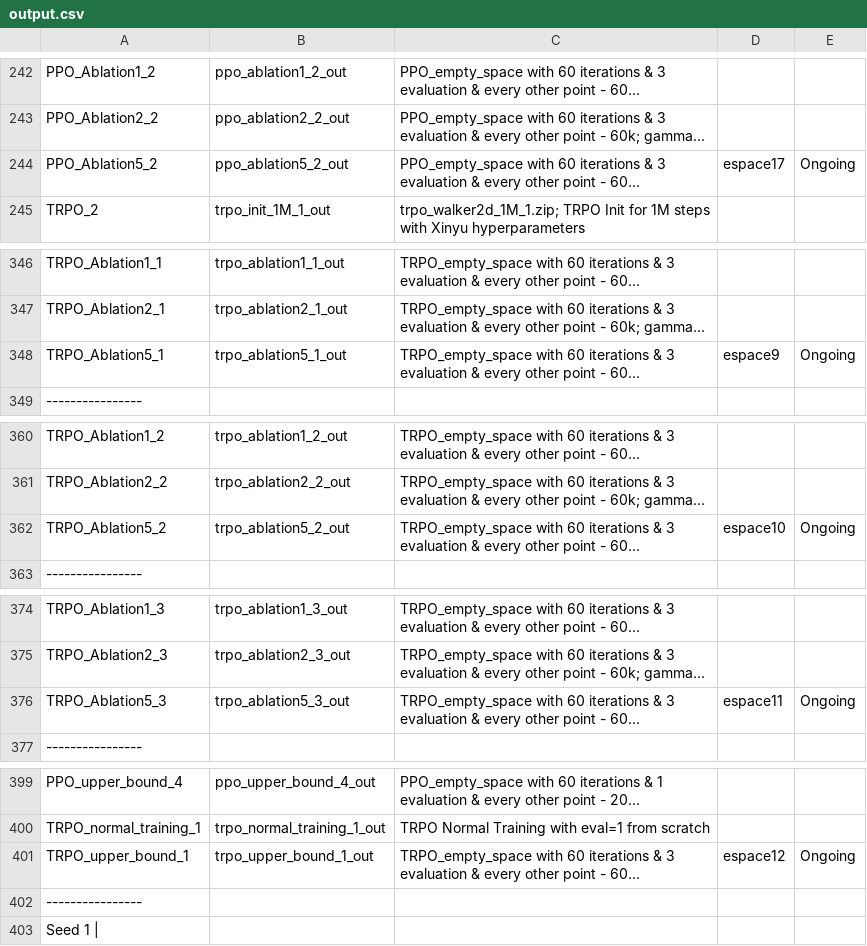
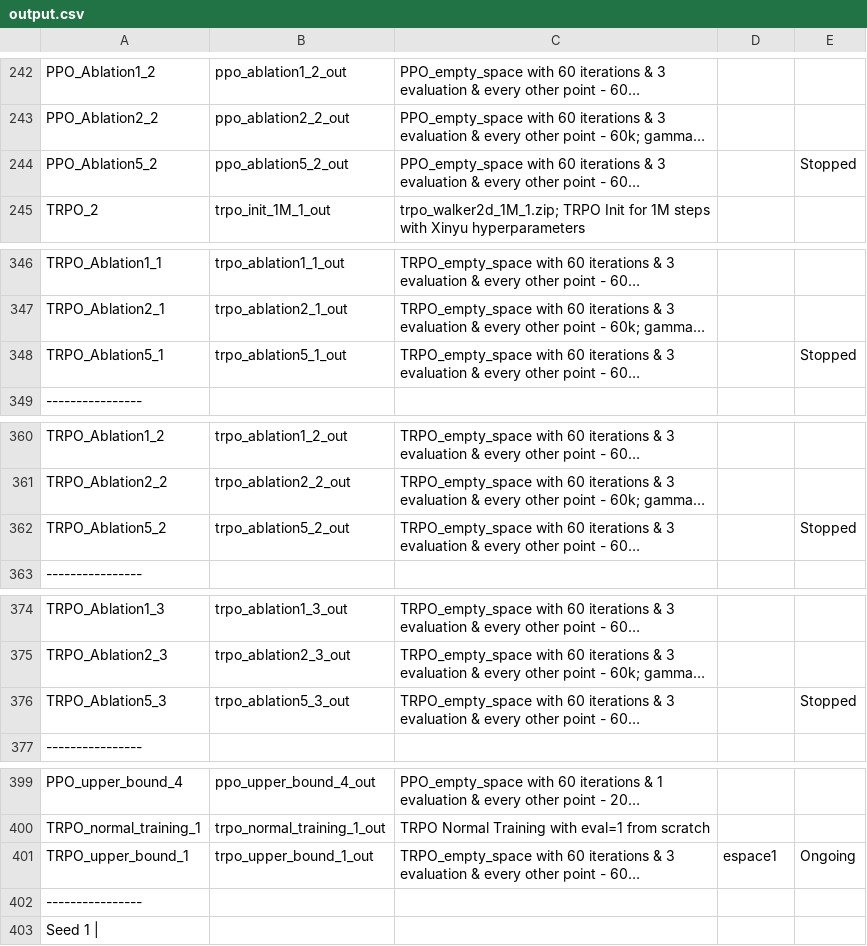
Before and after one commit to AishikD14/stable-baselines3, a CSV file: output.csv, drawn as a sheet; only a part is shown, gaps mark what is left out; long unchanged cells end in …; the diff covers the shown part only; the diff names each change by its address in the sheet, - before the commit and + after, or states it on an @@ line.

Commit message:
update

```diff
--- a/output.csv
+++ b/output.csv
-D244: espace17
+D244: (empty)
-E244: Ongoing
+E244: Stopped
-D348: espace9
+D348: (empty)
-E348: Ongoing
+E348: Stopped
-D362: espace10
+D362: (empty)
-E362: Ongoing
+E362: Stopped
-D376: espace11
+D376: (empty)
-E376: Ongoing
+E376: Stopped
-D401: espace12
+D401: espace1
```
Also changed, not shown: 3 edited cells elsewhere in this file.
